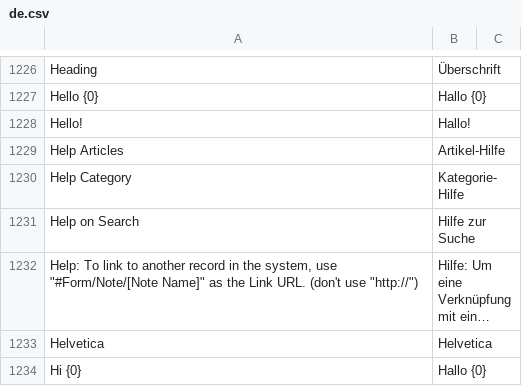
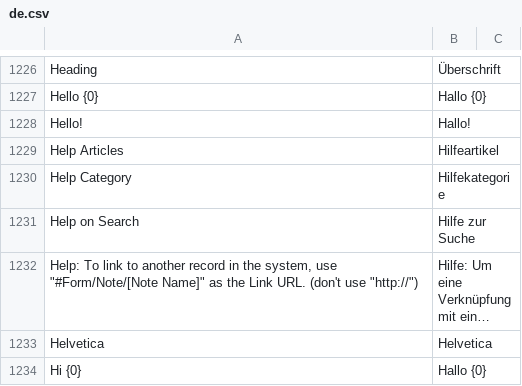
Before and after one commit to Dinext-pro/dinext_platform, a CSV file: frappe/translations/de.csv, drawn as a sheet; only a part is shown, gaps mark what is left out; long unchanged cells end in ….

Commit message:
fix(translation): Update translations for website module (#15955)

```diff
--- a/frappe/translations/de.csv
+++ b/frappe/translations/de.csv
@@ -1228,4 +1228,4 @@ Hello {0},Hallo {0},
 Hello!,Hallo!,
-Help Articles,Artikel-Hilfe,
-Help Category,Kategorie-Hilfe,
+Help Articles,Hilfeartikel,
+Help Category,Hilfekategorie,
 Help on Search,Hilfe zur Suche,
```
